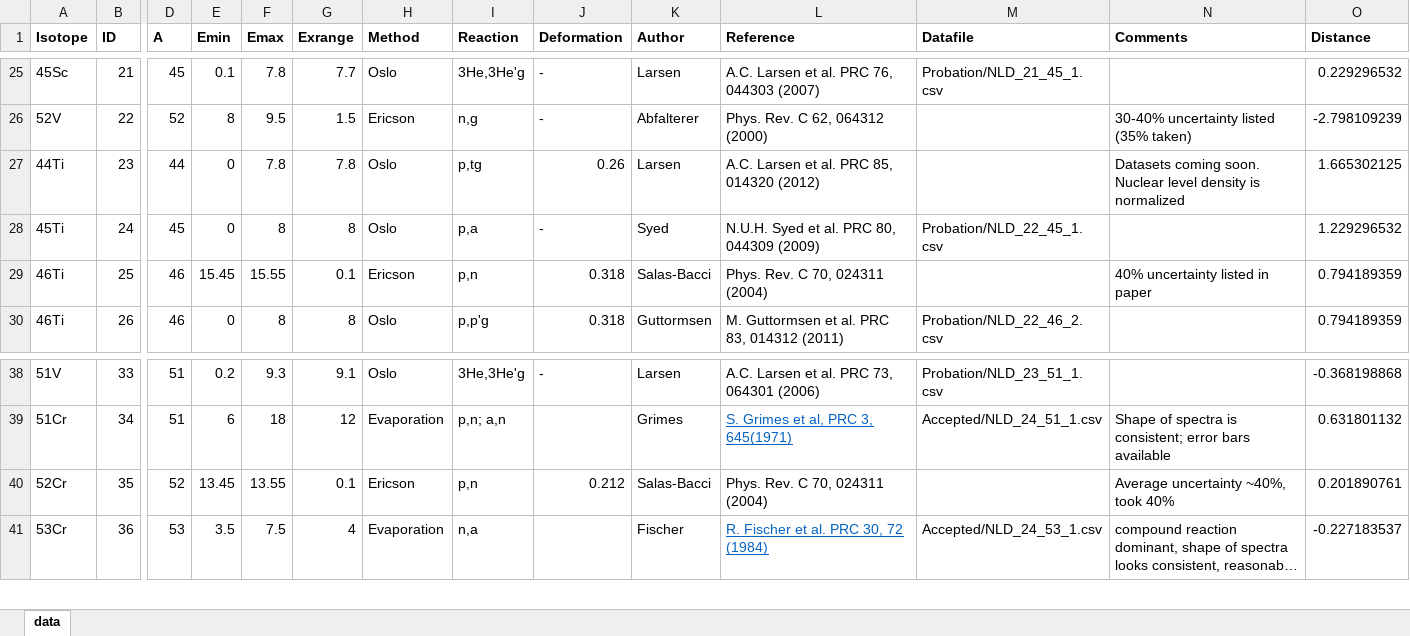
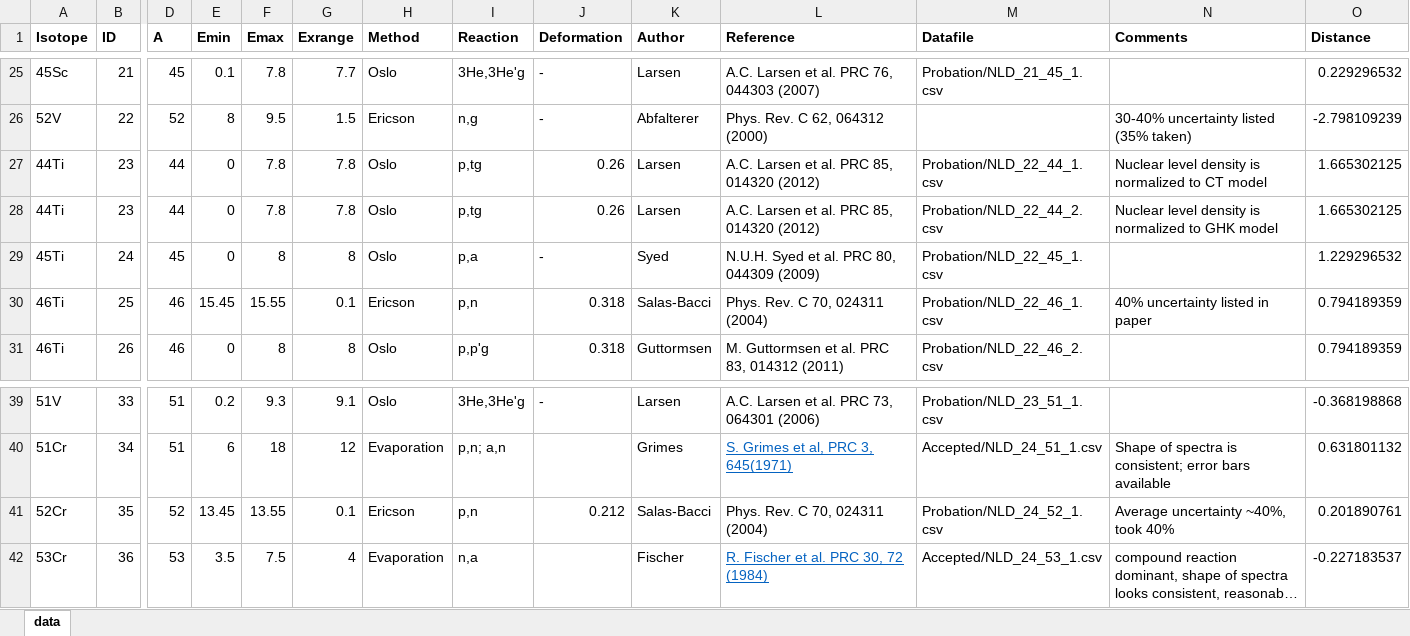
Before and after one commit to The-Level-Density-Group/NLD_database_website, an Excel workbook: log_book_new.xlsx, sheet data, drawn as a sheet; only a part is shown, gaps mark what is left out; long unchanged cells end in …; values as stored, in another font and other column widths than the file's, no borders; table styles not drawn; addresses are those after the commit; rows hold the shown columns only; the diff names each change by its address in the sheet, - before the commit and + after, or states it on an @@ line.

Commit message:
Added more datasets

```diff
--- a/log_book_new.xlsx (sheet data)
+++ b/log_book_new.xlsx (sheet data)
-M27 (Datafile): (empty)
+M27 (Datafile): Probation/NLD_22_44_1.csv
-N27 (Comments): Datasets coming soon. Nuclear level density is normalized
+N27 (Comments): Nuclear level density is normalized to CT model
+row 28: 44Ti | 23 | 44 | 0 | 7.8 | 7.8 | Oslo | p,tg | 0.26 | Larsen | A.C. Larsen et al. PRC 85, 014320 (2012) | Probation/NLD_22_44_2.csv | Nuclear level density is normalized to GHK model | 1.665302125
-M30 (Datafile): (empty)
+M30 (Datafile): Probation/NLD_22_46_1.csv
-M41 (Datafile): (empty)
+M41 (Datafile): Probation/NLD_24_52_1.csv
```
